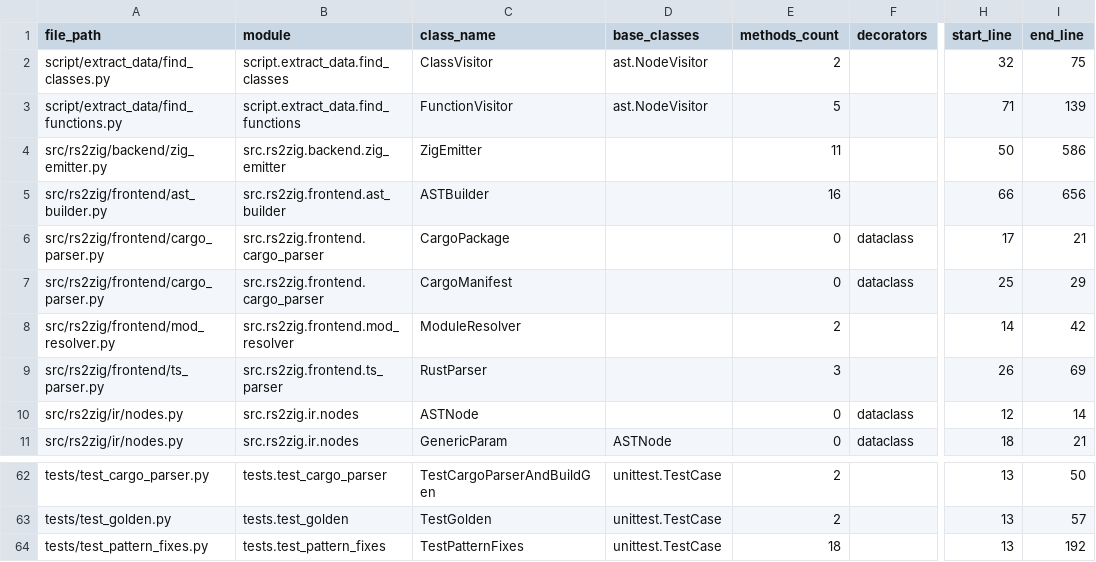
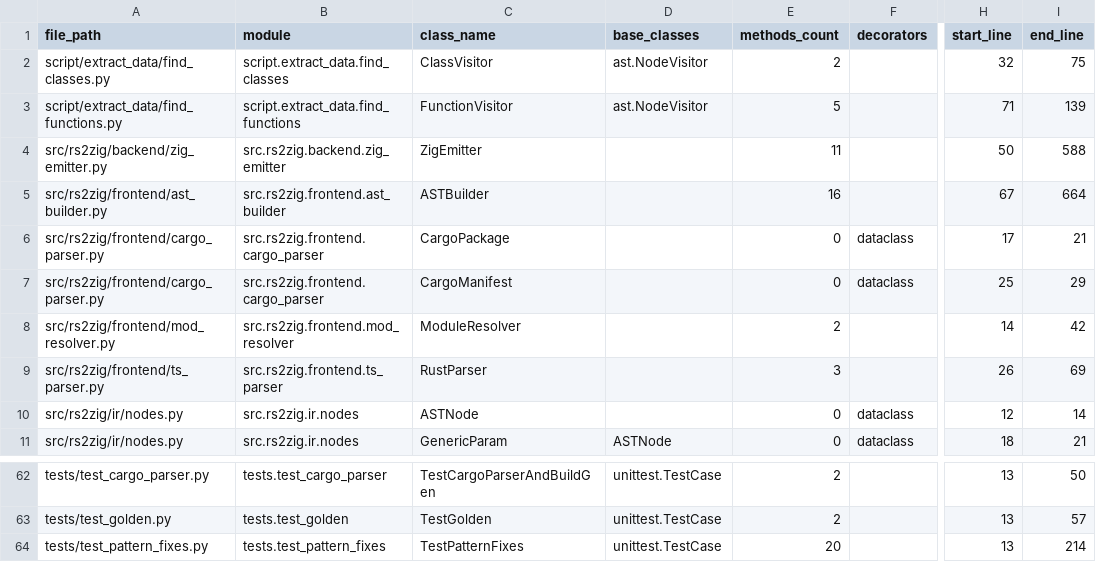
Before and after one commit to DaikyXendo/rs2zig, a CSV file: data/rs2zig/class.csv, drawn as a sheet; only a part is shown, gaps mark what is left out; the diff names each change by its address in the sheet, - before the commit and + after, or states it on an @@ line.

```diff
--- a/data/rs2zig/class.csv
+++ b/data/rs2zig/class.csv
-I4 (end_line): 586
+I4 (end_line): 588
-H5 (start_line): 66
+H5 (start_line): 67
-I5 (end_line): 656
+I5 (end_line): 664
-E64 (methods_count): 18
+E64 (methods_count): 20
-I64 (end_line): 192
+I64 (end_line): 214
```
Also changed, not shown: data/rs2zig/const.csv, data/rs2zig/file.csv, 4 other files.
